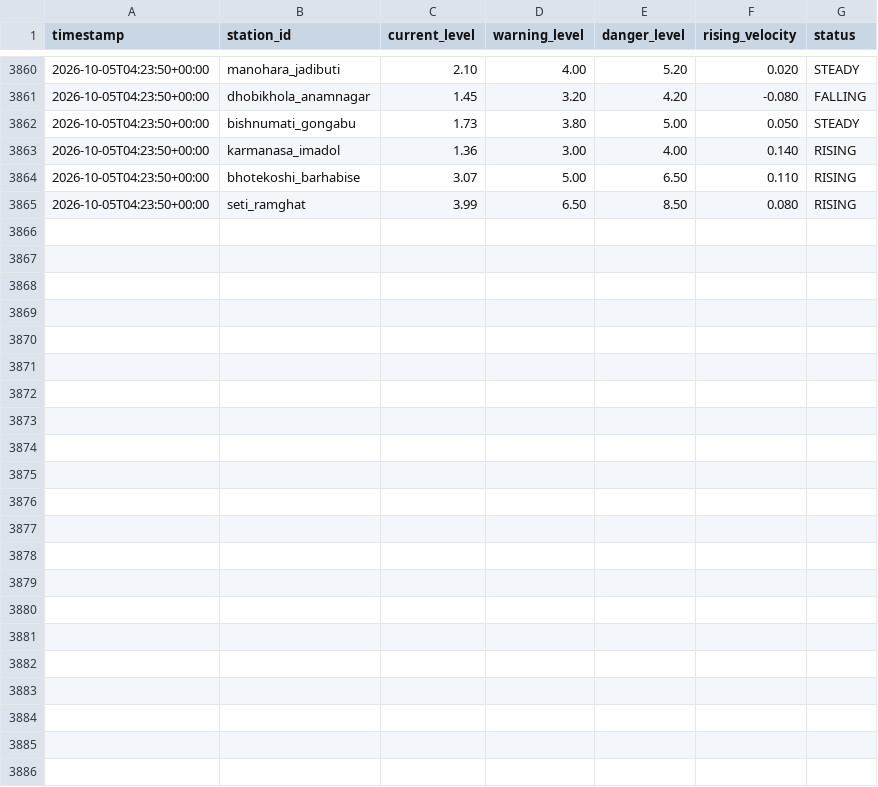
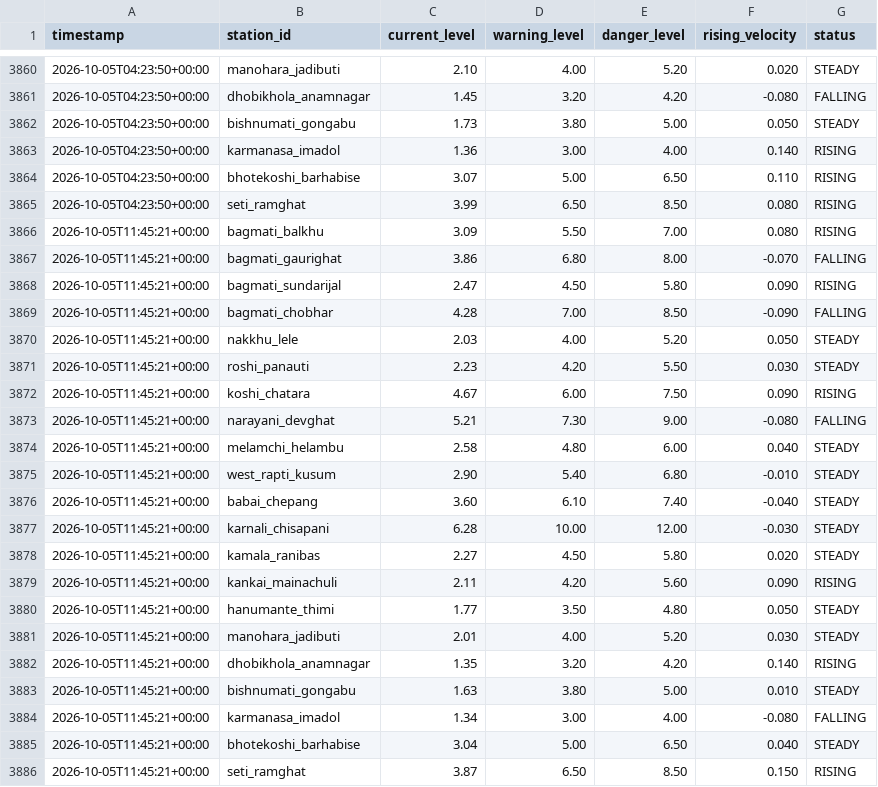
Before and after one commit to shadowmonarchftw-star/NpFloodBot, a CSV file: data/history.csv, drawn as a sheet; only a part is shown, gaps mark what is left out; the diff names each change by its address in the sheet, - before the commit and + after, or states it on an @@ line.

```diff
--- a/data/history.csv
+++ b/data/history.csv
+row 3866: 2026-10-05T11:45:21+00:00 | bagmati_balkhu | 3.09 | 5.50 | 7.00 | 0.080 | RISING
+row 3867: 2026-10-05T11:45:21+00:00 | bagmati_gaurighat | 3.86 | 6.80 | 8.00 | -0.070 | FALLING
+row 3868: 2026-10-05T11:45:21+00:00 | bagmati_sundarijal | 2.47 | 4.50 | 5.80 | 0.090 | RISING
+row 3869: 2026-10-05T11:45:21+00:00 | bagmati_chobhar | 4.28 | 7.00 | 8.50 | -0.090 | FALLING
+row 3870: 2026-10-05T11:45:21+00:00 | nakkhu_lele | 2.03 | 4.00 | 5.20 | 0.050 | STEADY
+row 3871: 2026-10-05T11:45:21+00:00 | roshi_panauti | 2.23 | 4.20 | 5.50 | 0.030 | STEADY
+row 3872: 2026-10-05T11:45:21+00:00 | koshi_chatara | 4.67 | 6.00 | 7.50 | 0.090 | RISING
+row 3873: 2026-10-05T11:45:21+00:00 | narayani_devghat | 5.21 | 7.30 | 9.00 | -0.080 | FALLING
+row 3874: 2026-10-05T11:45:21+00:00 | melamchi_helambu | 2.58 | 4.80 | 6.00 | 0.040 | STEADY
+row 3875: 2026-10-05T11:45:21+00:00 | west_rapti_kusum | 2.90 | 5.40 | 6.80 | -0.010 | STEADY
+row 3876: 2026-10-05T11:45:21+00:00 | babai_chepang | 3.60 | 6.10 | 7.40 | -0.040 | STEADY
+row 3877: 2026-10-05T11:45:21+00:00 | karnali_chisapani | 6.28 | 10.00 | 12.00 | -0.030 | STEADY
+row 3878: 2026-10-05T11:45:21+00:00 | kamala_ranibas | 2.27 | 4.50 | 5.80 | 0.020 | STEADY
+row 3879: 2026-10-05T11:45:21+00:00 | kankai_mainachuli | 2.11 | 4.20 | 5.60 | 0.090 | RISING
+row 3880: 2026-10-05T11:45:21+00:00 | hanumante_thimi | 1.77 | 3.50 | 4.80 | 0.050 | STEADY
+row 3881: 2026-10-05T11:45:21+00:00 | manohara_jadibuti | 2.01 | 4.00 | 5.20 | 0.030 | STEADY
+row 3882: 2026-10-05T11:45:21+00:00 | dhobikhola_anamnagar | 1.35 | 3.20 | 4.20 | 0.140 | RISING
+row 3883: 2026-10-05T11:45:21+00:00 | bishnumati_gongabu | 1.63 | 3.80 | 5.00 | 0.010 | STEADY
+row 3884: 2026-10-05T11:45:21+00:00 | karmanasa_imadol | 1.34 | 3.00 | 4.00 | -0.080 | FALLING
+row 3885: 2026-10-05T11:45:21+00:00 | bhotekoshi_barhabise | 3.04 | 5.00 | 6.50 | 0.040 | STEADY
+row 3886: 2026-10-05T11:45:21+00:00 | seti_ramghat | 3.87 | 6.50 | 8.50 | 0.150 | RISING
```
Also changed, not shown: 1 other file.
